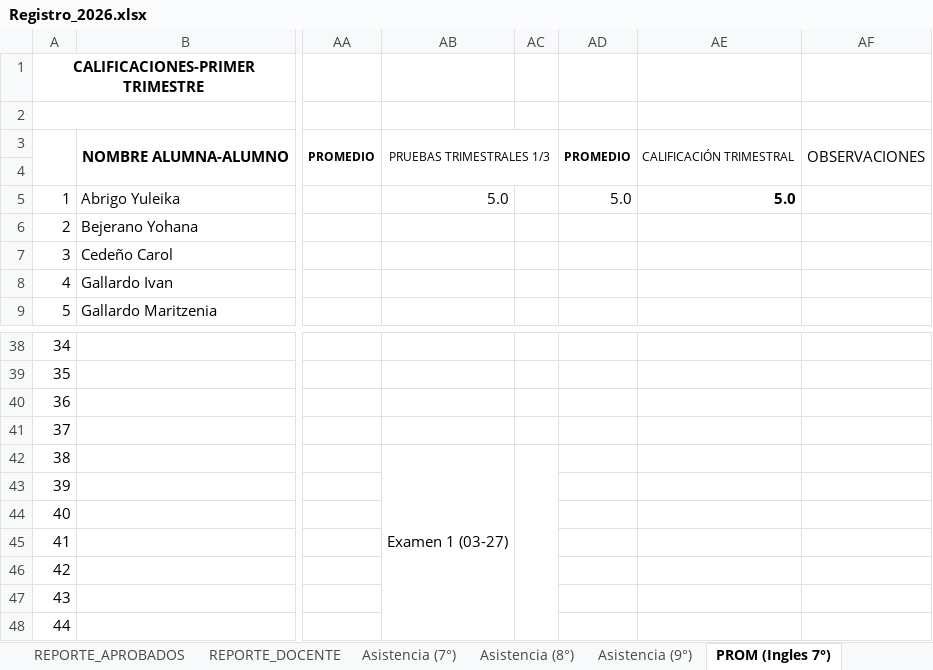
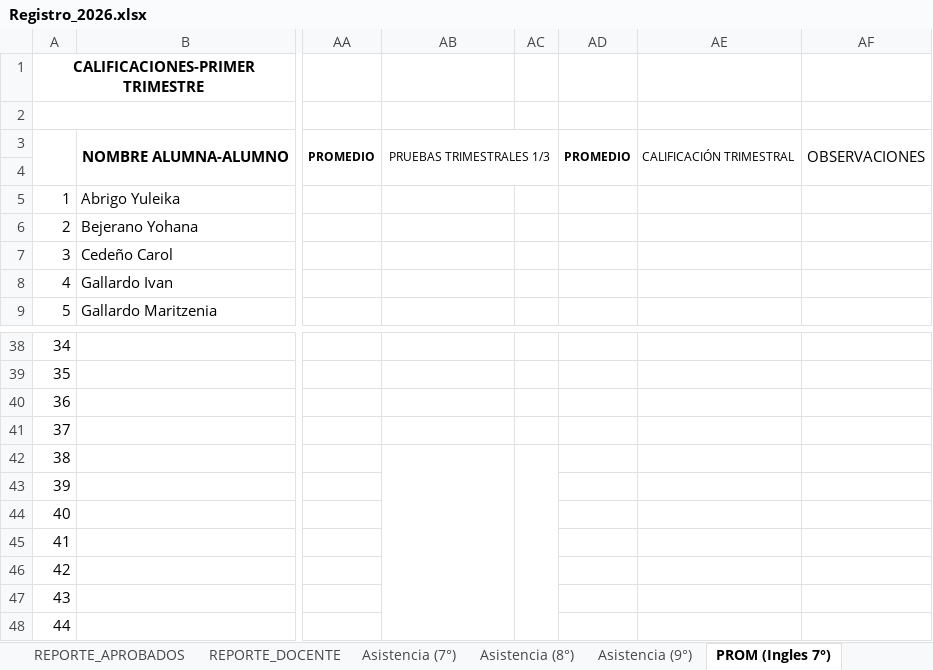
Before and after one commit to ElmerAntonio/RegistroDoc, an Excel workbook: Registro_2026.xlsx, sheet PROM (Ingles 7°), drawn as a sheet; only a part is shown, gaps mark what is left out; values as stored, in another font and other column widths than the file's, no borders; conditional formats not drawn; the diff names each change by its address in the sheet, - before the commit and + after, or states it on an @@ line.

```diff
--- a/Registro_2026.xlsx (sheet PROM (Ingles 7°))
+++ b/Registro_2026.xlsx (sheet PROM (Ingles 7°))
-AB5: 5.0
+AB5: (empty)
-AD5: 5.0
+AD5: (empty)
-AE5: 5.0
+AE5: (empty)
-AB42: Examen 1 (03-27)
+AB42: (empty)
```
Also changed, not shown: sheet Horarios, sheet REPORTE_APROBADOS, sheet RESUMEN_7°, sheet Asistencia (7°), sheet Portada, sheet Planilla (Ingles 7°), 2 more sheets, charts or pictures, 17 other files.
